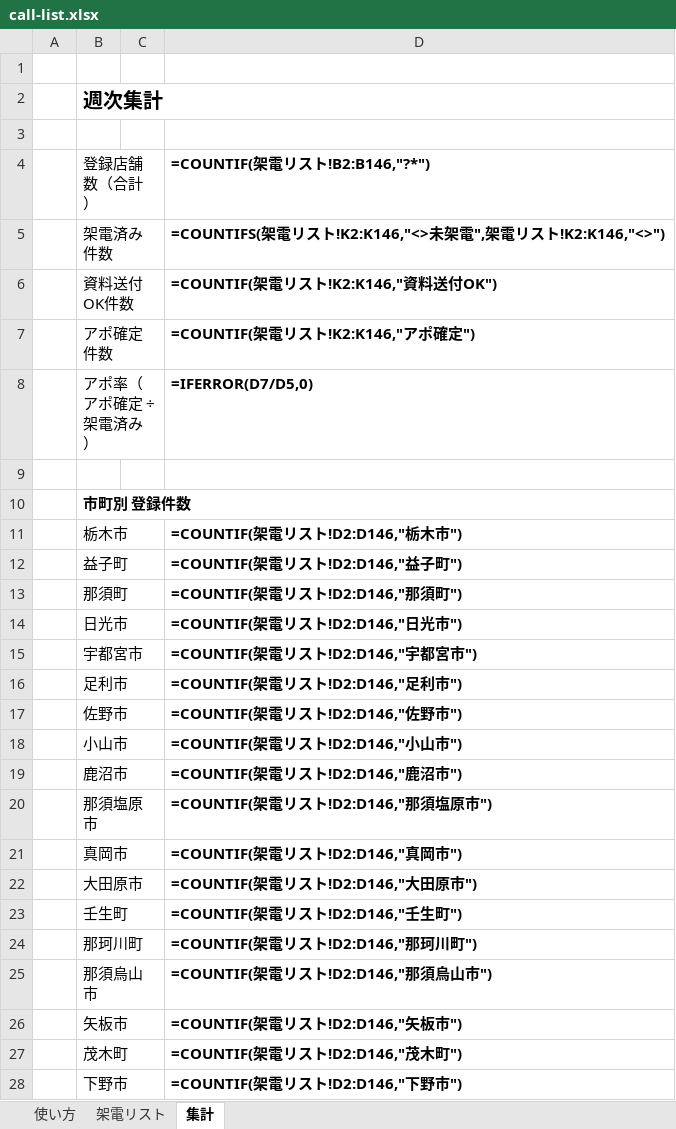
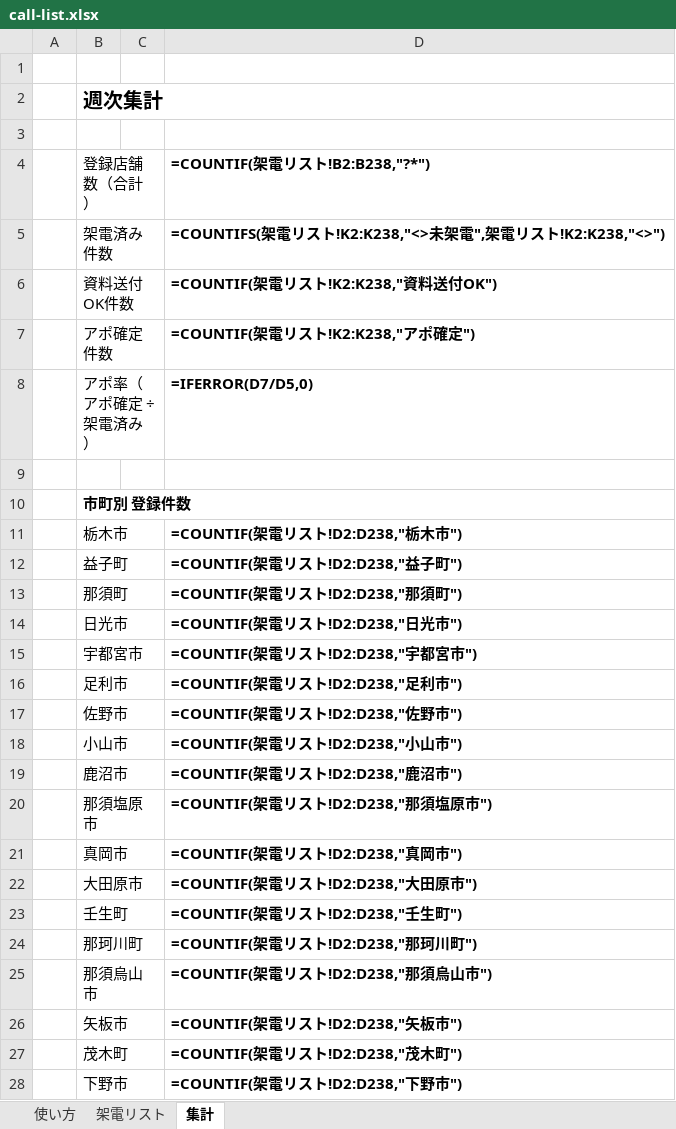
Before and after one commit to makrh11web-gif/-, an Excel workbook: projects/tel-appo/call-list.xlsx, sheet 集計, drawn as a sheet; only a part is shown; values as stored, in another font and other column widths than the file's, no borders; formulas without a stored value are shown as written; the diff covers the shown part only; the diff names each change by its address in the sheet, - before the commit and + after, or states it on an @@ line.

```diff
--- a/projects/tel-appo/call-list.xlsx (sheet 集計)
+++ b/projects/tel-appo/call-list.xlsx (sheet 集計)
-D4: =COUNTIF(架電リスト!B2:B146,"?*")
+D4: =COUNTIF(架電リスト!B2:B238,"?*")
-D5 (=COUNTIF(架電リスト!B2:B238,"?*")): …スト!K2:K146,"<>未架電",架電リスト!K2:K146,"<>")
+D5 (=COUNTIF(架電リスト!B2:B238,"?*")): …スト!K2:K238,"<>未架電",架電リスト!K2:K238,"<>")
-D6 (=COUNTIF(架電リスト!B2:B238,"?*")): =COUNTIF(架電リスト!K2:K146,"資料送付OK")
+D6 (=COUNTIF(架電リスト!B2:B238,"?*")): =COUNTIF(架電リスト!K2:K238,"資料送付OK")
-D7 (=COUNTIF(架電リスト!B2:B238,"?*")): =COUNTIF(架電リスト!K2:K146,"アポ確定")
+D7 (=COUNTIF(架電リスト!B2:B238,"?*")): =COUNTIF(架電リスト!K2:K238,"アポ確定")
-D11 (=COUNTIF(架電リスト!B2:B238,"?*")): =COUNTIF(架電リスト!D2:D146,"栃木市")
+D11 (=COUNTIF(架電リスト!B2:B238,"?*")): =COUNTIF(架電リスト!D2:D238,"栃木市")
-D12 (=COUNTIF(架電リスト!B2:B238,"?*")): =COUNTIF(架電リスト!D2:D146,"益子町")
+D12 (=COUNTIF(架電リスト!B2:B238,"?*")): =COUNTIF(架電リスト!D2:D238,"益子町")
-D13 (=COUNTIF(架電リスト!B2:B238,"?*")): =COUNTIF(架電リスト!D2:D146,"那須町")
+D13 (=COUNTIF(架電リスト!B2:B238,"?*")): =COUNTIF(架電リスト!D2:D238,"那須町")
-D14 (=COUNTIF(架電リスト!B2:B238,"?*")): =COUNTIF(架電リスト!D2:D146,"日光市")
+D14 (=COUNTIF(架電リスト!B2:B238,"?*")): =COUNTIF(架電リスト!D2:D238,"日光市")
-D15 (=COUNTIF(架電リスト!B2:B238,"?*")): =COUNTIF(架電リスト!D2:D146,"宇都宮市")
+D15 (=COUNTIF(架電リスト!B2:B238,"?*")): =COUNTIF(架電リスト!D2:D238,"宇都宮市")
-D16 (=COUNTIF(架電リスト!B2:B238,"?*")): =COUNTIF(架電リスト!D2:D146,"足利市")
+D16 (=COUNTIF(架電リスト!B2:B238,"?*")): =COUNTIF(架電リスト!D2:D238,"足利市")
-D17 (=COUNTIF(架電リスト!B2:B238,"?*")): =COUNTIF(架電リスト!D2:D146,"佐野市")
+D17 (=COUNTIF(架電リスト!B2:B238,"?*")): =COUNTIF(架電リスト!D2:D238,"佐野市")
-D18 (=COUNTIF(架電リスト!B2:B238,"?*")): =COUNTIF(架電リスト!D2:D146,"小山市")
+D18 (=COUNTIF(架電リスト!B2:B238,"?*")): =COUNTIF(架電リスト!D2:D238,"小山市")
-D19 (=COUNTIF(架電リスト!B2:B238,"?*")): =COUNTIF(架電リスト!D2:D146,"鹿沼市")
+D19 (=COUNTIF(架電リスト!B2:B238,"?*")): =COUNTIF(架電リスト!D2:D238,"鹿沼市")
-D20 (=COUNTIF(架電リスト!B2:B238,"?*")): =COUNTIF(架電リスト!D2:D146,"那須塩原市")
+D20 (=COUNTIF(架電リスト!B2:B238,"?*")): =COUNTIF(架電リスト!D2:D238,"那須塩原市")
-D21 (=COUNTIF(架電リスト!B2:B238,"?*")): =COUNTIF(架電リスト!D2:D146,"真岡市")
+D21 (=COUNTIF(架電リスト!B2:B238,"?*")): =COUNTIF(架電リスト!D2:D238,"真岡市")
-D22 (=COUNTIF(架電リスト!B2:B238,"?*")): =COUNTIF(架電リスト!D2:D146,"大田原市")
+D22 (=COUNTIF(架電リスト!B2:B238,"?*")): =COUNTIF(架電リスト!D2:D238,"大田原市")
-D23 (=COUNTIF(架電リスト!B2:B238,"?*")): =COUNTIF(架電リスト!D2:D146,"壬生町")
+D23 (=COUNTIF(架電リスト!B2:B238,"?*")): =COUNTIF(架電リスト!D2:D238,"壬生町")
-D24 (=COUNTIF(架電リスト!B2:B238,"?*")): =COUNTIF(架電リスト!D2:D146,"那珂川町")
+D24 (=COUNTIF(架電リスト!B2:B238,"?*")): =COUNTIF(架電リスト!D2:D238,"那珂川町")
-D25 (=COUNTIF(架電リスト!B2:B238,"?*")): =COUNTIF(架電リスト!D2:D146,"那須烏山市")
+D25 (=COUNTIF(架電リスト!B2:B238,"?*")): =COUNTIF(架電リスト!D2:D238,"那須烏山市")
-D26 (=COUNTIF(架電リスト!B2:B238,"?*")): =COUNTIF(架電リスト!D2:D146,"矢板市")
+D26 (=COUNTIF(架電リスト!B2:B238,"?*")): =COUNTIF(架電リスト!D2:D238,"矢板市")
-D27 (=COUNTIF(架電リスト!B2:B238,"?*")): =COUNTIF(架電リスト!D2:D146,"茂木町")
+D27 (=COUNTIF(架電リスト!B2:B238,"?*")): =COUNTIF(架電リスト!D2:D238,"茂木町")
-D28 (=COUNTIF(架電リスト!B2:B238,"?*")): =COUNTIF(架電リスト!D2:D146,"下野市")
+D28 (=COUNTIF(架電リスト!B2:B238,"?*")): =COUNTIF(架電リスト!D2:D238,"下野市")
```
Also changed, not shown: 6 edited cells elsewhere in this sheet, sheet 架電リスト, 1 other file.
